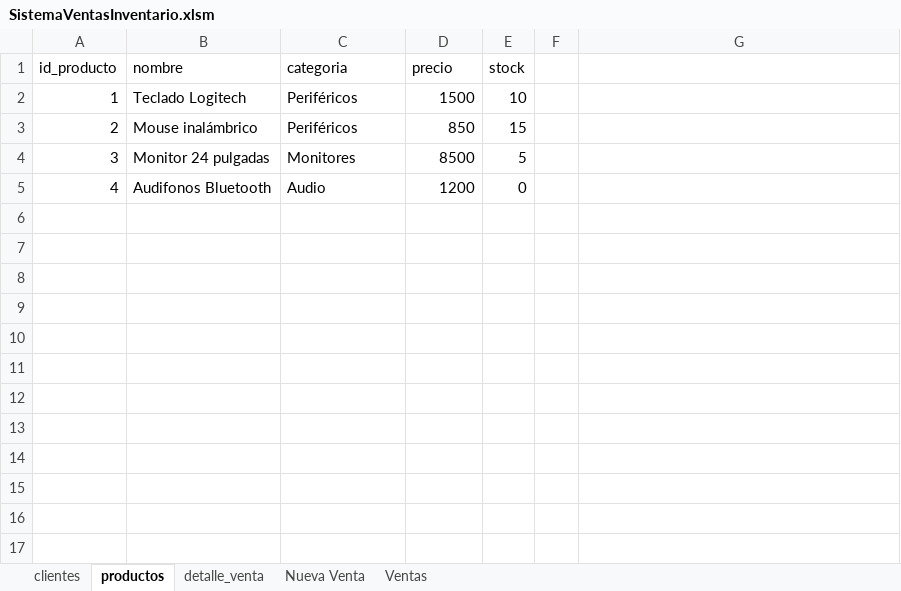
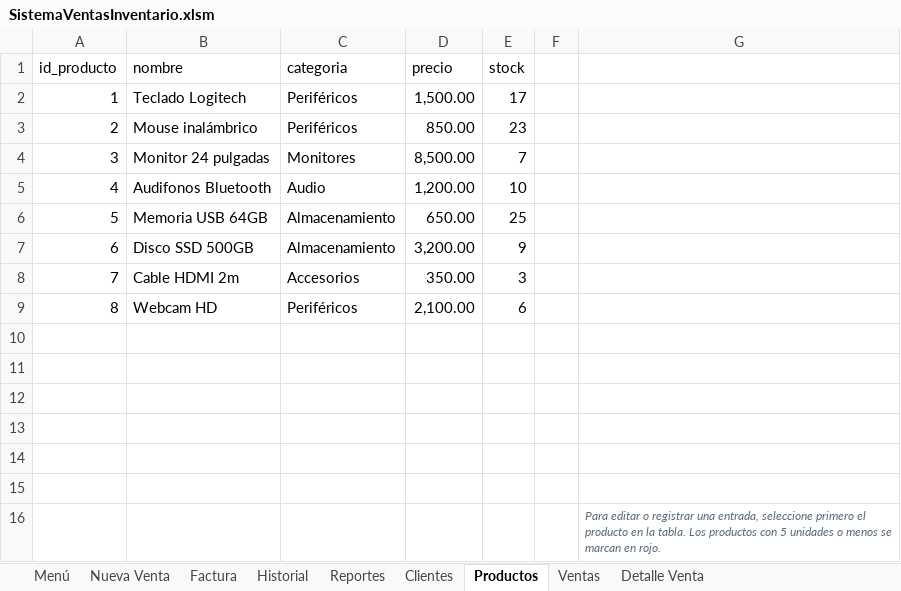
Before and after one commit to FortunaEdgar/SistemaVentasInventario, an Excel workbook: Excel/SistemaVentasInventario.xlsm, sheet Productos, drawn as a sheet; values as stored, in another font and other column widths than the file's, no borders; charts and pictures and conditional formats and table styles not drawn; the diff names each change by its address in the sheet, - before the commit and + after, or states it on an @@ line.

```diff
--- a/Excel/SistemaVentasInventario.xlsm (sheet Productos)
+++ b/Excel/SistemaVentasInventario.xlsm (sheet Productos)
-sheet tab: clientes
+sheet tab: Clientes
-sheet tab: productos
+sheet tab: Productos
-sheet tab: detalle_venta
+sheet tab: Detalle Venta
+sheet tab: Menú
+sheet tab: Factura
+sheet tab: Historial
+sheet tab: Reportes
@@ sheet tab order changed: Menú | Nueva Venta | Factura | Historial | Reportes | Clientes | Productos | Ventas | Detalle Venta @@
-D2 (precio): 1500
+D2 (precio): 1,500.00
-E2 (stock): 10
+E2 (stock): 17
-D3 (precio): 850
+D3 (precio): 850.00
-E3 (stock): 15
+E3 (stock): 23
-D4 (precio): 8500
+D4 (precio): 8,500.00
-E4 (stock): 5
+E4 (stock): 7
-D5 (precio): 1200
+D5 (precio): 1,200.00
-E5 (stock): 0
+E5 (stock): 10
+row 6: 5 | Memoria USB 64GB | Almacenamiento | 650.00 | 25
+row 7: 6 | Disco SSD 500GB | Almacenamiento | 3,200.00 | 9
+row 8: 7 | Cable HDMI 2m | Accesorios | 350.00 | 3
+row 9: 8 | Webcam HD | Periféricos | 2,100.00 | 6
+row 10: (empty)
+row 11: (empty)
+row 12: (empty)
+row 13: (empty)
+row 14: (empty)
+row 15: (empty)
+row 16:  |  |  |  |  |  | Para editar o registrar una entrada, seleccione primero el producto en la tabla. Los productos con 5 unidades o menos se marcan en rojo.
```
Also changed, not shown: sheet Nueva Venta, sheet Detalle Venta, sheet Ventas, sheet Clientes, formulas that keep their value, charts or pictures, 16 other files.
